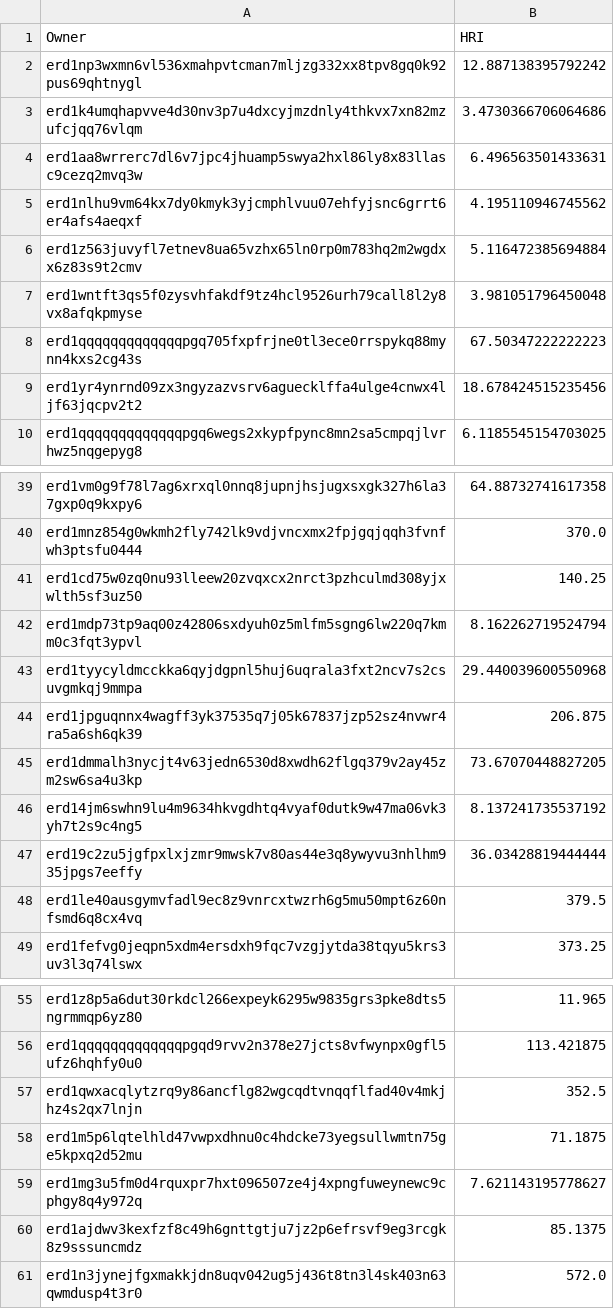
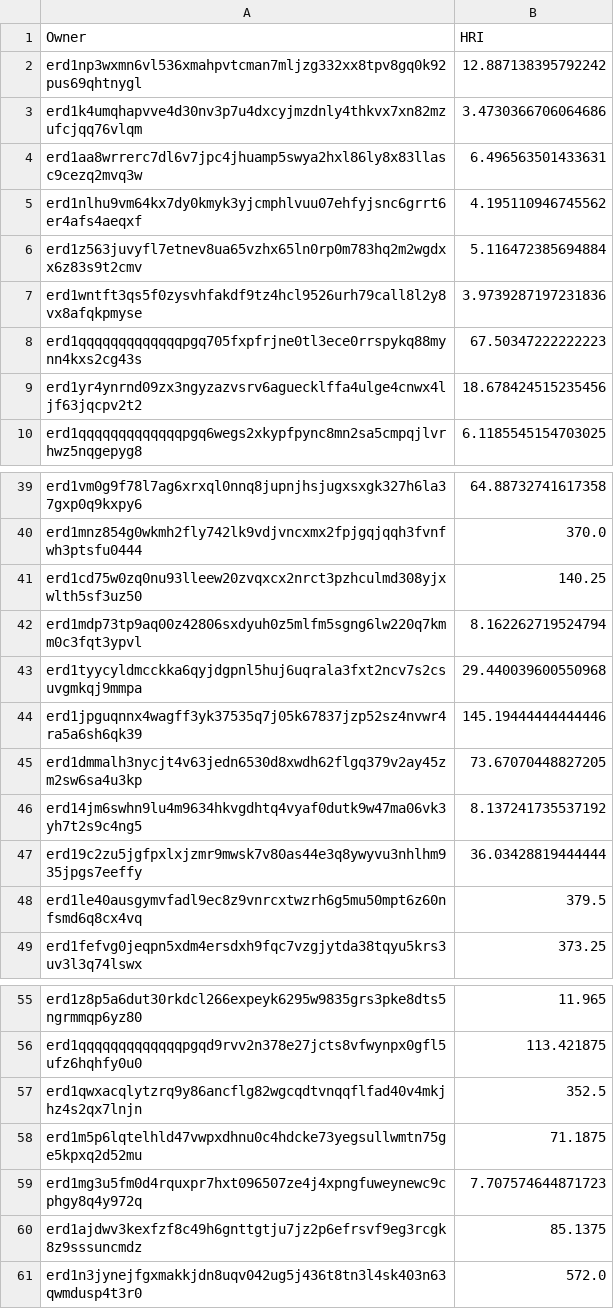
Before and after one commit to jacksmedia/hriapp, a CSV file: HolderHRI.csv, drawn as a sheet; only a part is shown, gaps mark what is left out.

```diff
--- a/HolderHRI.csv
+++ b/HolderHRI.csv
@@ -6,3 +6,3 @@ erd1nlhu9vm64kx7dy0kmyk3yjcmphlvuu07ehfyjsnc6grrt6er4afs4aeqxf,4.195110946745562
 erd1z563juvyfl7etnev8ua65vzhx65ln0rp0m783hq2m2wgdxx6z83s9t2cmv,5.116472385694884
-erd1wntft3qs5f0zysvhfakdf9tz4hcl9526urh79call8l2y8vx8afqkpmyse,3.981051796450048
+erd1wntft3qs5f0zysvhfakdf9tz4hcl9526urh79call8l2y8vx8afqkpmyse,3.9739287197231836
 erd1qqqqqqqqqqqqqpgq705fxpfrjne0tl3ece0rrspykq88mynn4kxs2cg43s,67.50347222222223
@@ -43,3 +43,3 @@ erd1mdp73tp9aq00z42806sxdyuh0z5mlfm5sgng6lw220q7kmm0c3fqt3ypvl,8.162262719524794
 erd1tyycyldmcckka6qyjdgpnl5huj6uqrala3fxt2ncv7s2csuvgmkqj9mmpa,29.440039600550968
-erd1jpguqnnx4wagff3yk37535q7j05k67837jzp52sz4nvwr4ra5a6sh6qk39,206.875
+erd1jpguqnnx4wagff3yk37535q7j05k67837jzp52sz4nvwr4ra5a6sh6qk39,145.19444444444446
 erd1dmmalh3nycjt4v63jedn6530d8xwdh62flgq379v2ay45zm2sw6sa4u3kp,73.67070448827205
@@ -58,3 +58,3 @@ erd1qwxacqlytzrq9y86ancflg82wgcqdtvnqqflfad40v4mkjhz4s2qx7lnjn,352.5
 erd1m5p6lqtelhld47vwpxdhnu0c4hdcke73yegsullwmtn75ge5kpxq2d52mu,71.1875
-erd1mg3u5fm0d4rquxpr7hxt096507ze4j4xpngfuweynewc9cphgy8q4y972q,7.621143195778627
+erd1mg3u5fm0d4rquxpr7hxt096507ze4j4xpngfuweynewc9cphgy8q4y972q,7.707574644871723
 erd1ajdwv3kexfzf8c49h6gnttgtju7jz2p6efrsvf9eg3rcgk8z9sssuncmdz,85.1375
```
Also changed, not shown: CombeyHolder.csv, 1 other file.
